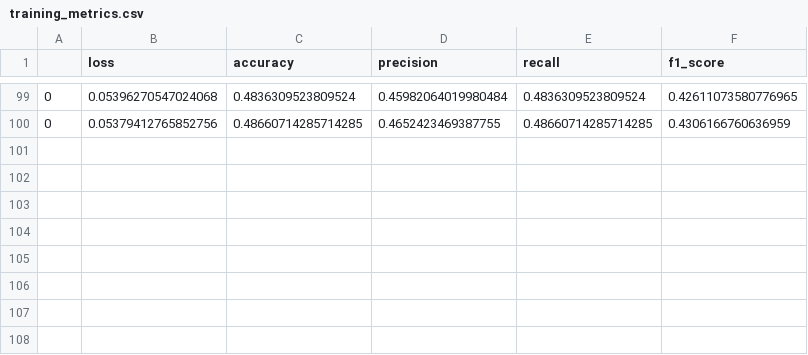
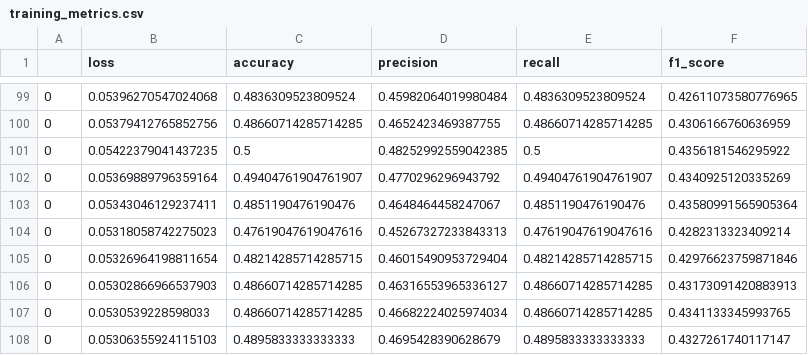
Before and after one commit to steve-stnhbr/bachelor, a CSV file: processing/leaf_segmentation/out/leaf_classifier/autoencoder/training_metrics.csv, drawn as a sheet; only a part is shown, gaps mark what is left out; the diff names each change by its address in the sheet, - before the commit and + after, or states it on an @@ line.

```diff
--- a/processing/leaf_segmentation/out/leaf_classifier/autoencoder/training_metrics.csv
+++ b/processing/leaf_segmentation/out/leaf_classifier/autoencoder/training_metrics.csv
+row 101: 0 | 0.05422379041437235 | 0.5 | 0.48252992559042385 | 0.5 | 0.4356181546295922
+row 102: 0 | 0.05369889796359164 | 0.49404761904761907 | 0.4770296296943792 | 0.49404761904761907 | 0.4340925120335269
+row 103: 0 | 0.05343046129237411 | 0.4851190476190476 | 0.4648464458247067 | 0.4851190476190476 | 0.43580991565905364
+row 104: 0 | 0.05318058742275023 | 0.47619047619047616 | 0.45267327233843313 | 0.47619047619047616 | 0.4282313323409214
+row 105: 0 | 0.05326964198811654 | 0.48214285714285715 | 0.46015490953729404 | 0.48214285714285715 | 0.42976623759871846
+row 106: 0 | 0.05302866966537903 | 0.48660714285714285 | 0.46316553965336127 | 0.48660714285714285 | 0.43173091420883913
+row 107: 0 | 0.0530539228598033 | 0.48660714285714285 | 0.46682224025974034 | 0.48660714285714285 | 0.4341133345993765
+row 108: 0 | 0.05306355924115103 | 0.4895833333333333 | 0.4695428390628679 | 0.4895833333333333 | 0.4327261740117147
```
Also changed, not shown: 1 other file.
